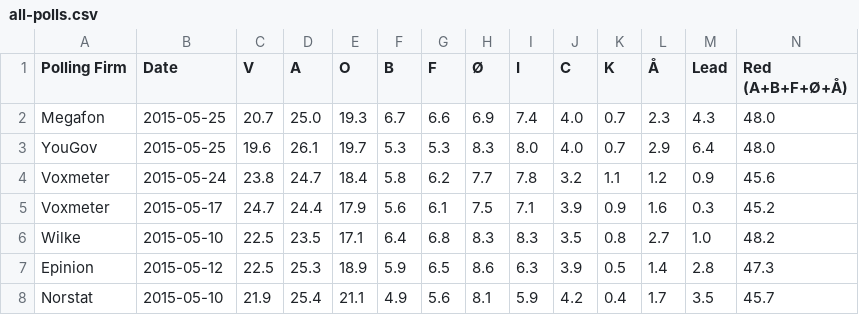
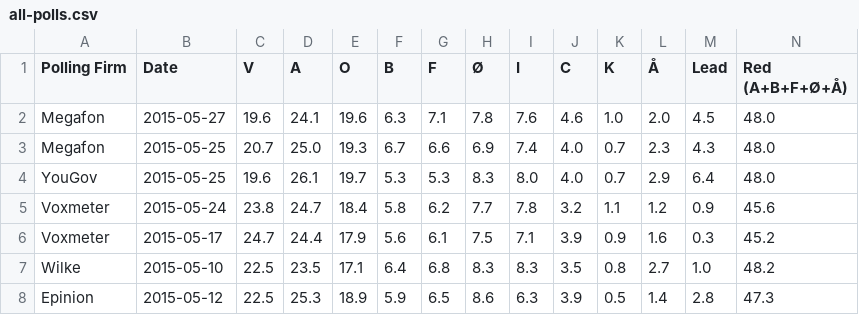
Before and after one commit to ndarville/danish-polls, a CSV file: all-polls.csv, drawn as a sheet; only a part is shown; the shorter side is filled out with more unchanged rows; rows hold the shown columns only; the diff names each change by its address in the sheet, - before the commit and + after, or states it on an @@ line.

Commit message:
New Megafon poll - with inconsistencies

```diff
--- a/all-polls.csv
+++ b/all-polls.csv
+row 2: Megafon | 2015-05-27 | 19.6 | 24.1 | 19.6 | 6.3 | 7.1 | 7.8 | 7.6 | 4.6 | 1.0 | 2.0 | 4.5 | 48.0
```
Also changed, not shown: data.csv, 1 other file.
